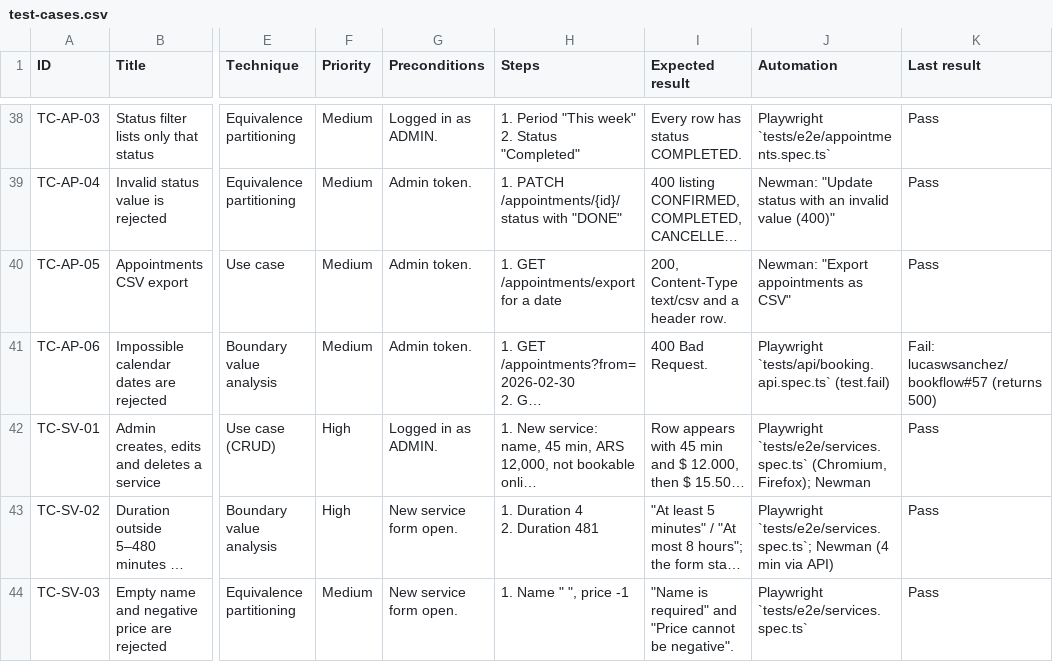
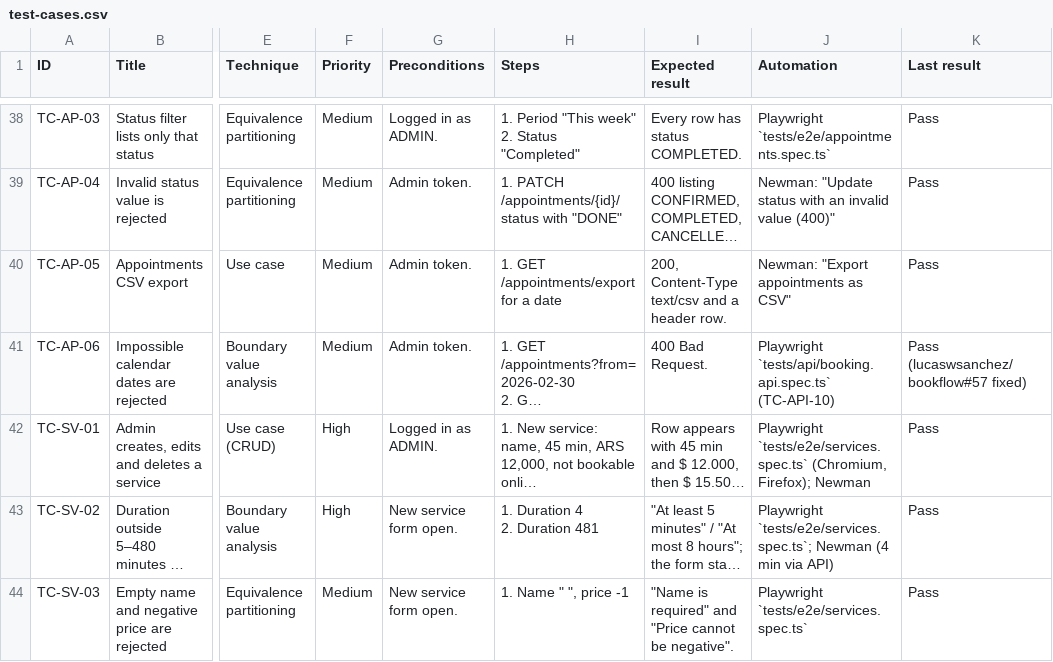
Before and after one commit to lucaswsanchez/bookflow-qa, a CSV file: docs/test-cases.csv, drawn as a sheet; only a part is shown, gaps mark what is left out; long unchanged cells end in …; the diff covers the shown part only; the diff names each change by its address in the sheet, - before the commit and + after, or states it on an @@ line.

```diff
--- a/docs/test-cases.csv
+++ b/docs/test-cases.csv
-J41 (Automation): Playwright `tests/api/booking.api.spec.ts` (test.fail)
+J41 (Automation): Playwright `tests/api/booking.api.spec.ts` (TC-API-10)
-K41 (Last result): Fail: lucaswsanchez/bookflow#57 (returns 500)
+K41 (Last result): Pass (lucaswsanchez/bookflow#57 fixed)
```
Also changed, not shown: 11 edited cells elsewhere in this file, 10 other files.
